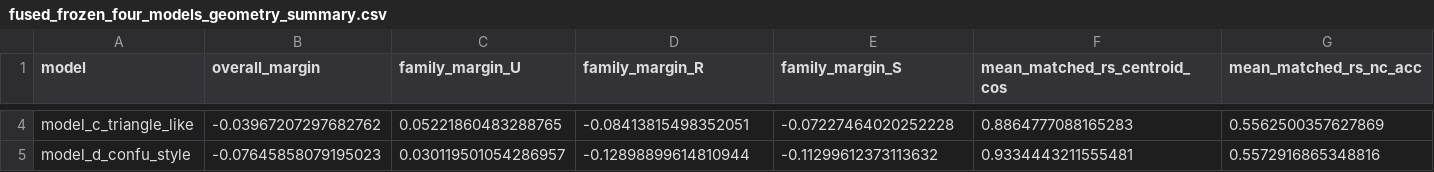
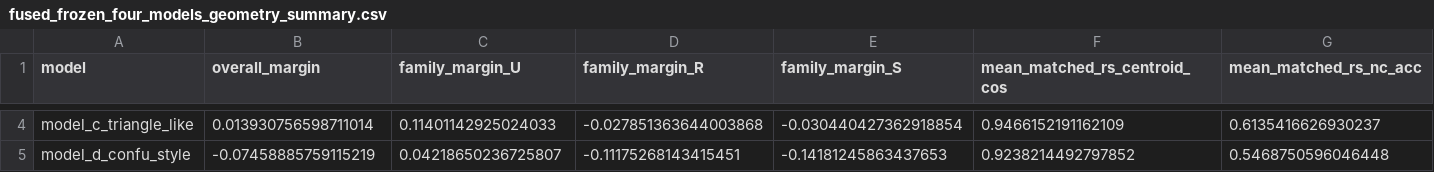
Before and after one commit to kkontras/PID_SSL, a CSV file: test_outputs/pid_sar3_ssl_fused_confusions/fused_frozen_four_models_geometry_summary.csv, drawn as a sheet; only a part is shown, gaps mark what is left out; the diff covers the shown part only; the diff names each change by its address in the sheet, - before the commit and + after, or states it on an @@ line.

```diff
--- a/test_outputs/pid_sar3_ssl_fused_confusions/fused_frozen_four_models_geometry_summary.csv
+++ b/test_outputs/pid_sar3_ssl_fused_confusions/fused_frozen_four_models_geometry_summary.csv
-B4 (overall_margin): -0.03967207297682762
+B4 (overall_margin): 0.013930756598711014
-C4 (family_margin_U): 0.05221860483288765
+C4 (family_margin_U): 0.11401142925024033
-D4 (family_margin_R): -0.08413815498352051
+D4 (family_margin_R): -0.027851363644003868
-E4 (family_margin_S): -0.07227464020252228
+E4 (family_margin_S): -0.030440427362918854
-F4 (mean_matched_rs_centroid_cos): 0.8864777088165283
+F4 (mean_matched_rs_centroid_cos): 0.9466152191162109
-G4 (mean_matched_rs_nc_acc): 0.5562500357627869
+G4 (mean_matched_rs_nc_acc): 0.6135416626930237
-B5 (overall_margin): -0.07645858079195023
+B5 (overall_margin): -0.07458885759115219
-C5 (family_margin_U): 0.030119501054286957
+C5 (family_margin_U): 0.04218650236725807
-D5 (family_margin_R): -0.12898899614810944
+D5 (family_margin_R): -0.11175268143415451
-E5 (family_margin_S): -0.11299612373113632
+E5 (family_margin_S): -0.14181245863437653
-F5 (mean_matched_rs_centroid_cos): 0.9334443211555481
+F5 (mean_matched_rs_centroid_cos): 0.9238214492797852
-G5 (mean_matched_rs_nc_acc): 0.5572916865348816
+G5 (mean_matched_rs_nc_acc): 0.5468750596046448
```
Also changed, not shown: 36 edited cells elsewhere in this file, test_outputs/pid_sar3_ssl_fused_confusions/fused_frozen_four_models_confusions.csv, test_outputs/pid_sar3_ssl_fused_confusions/fused_frozen_four_models_subset_predictors.csv, 19 other files.
